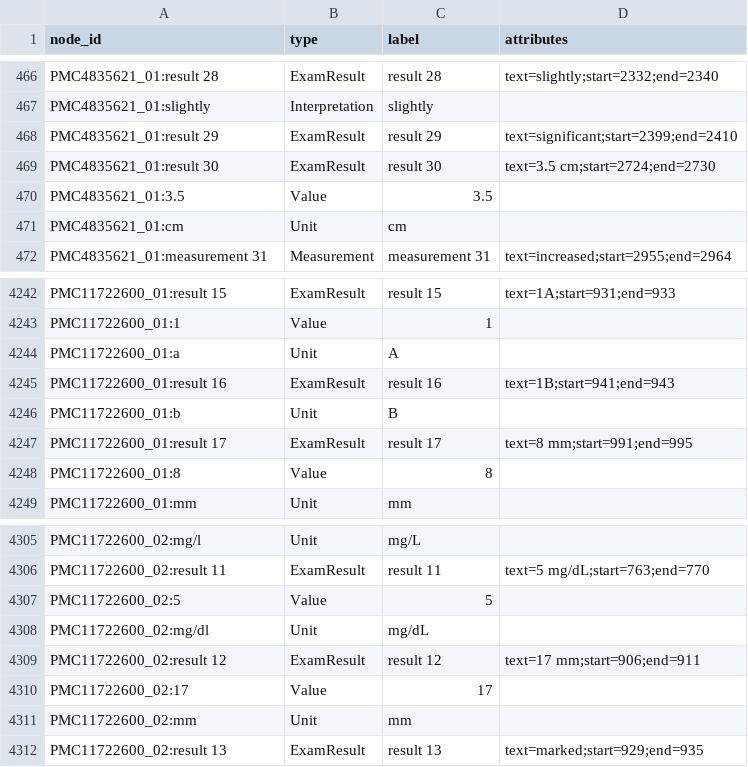
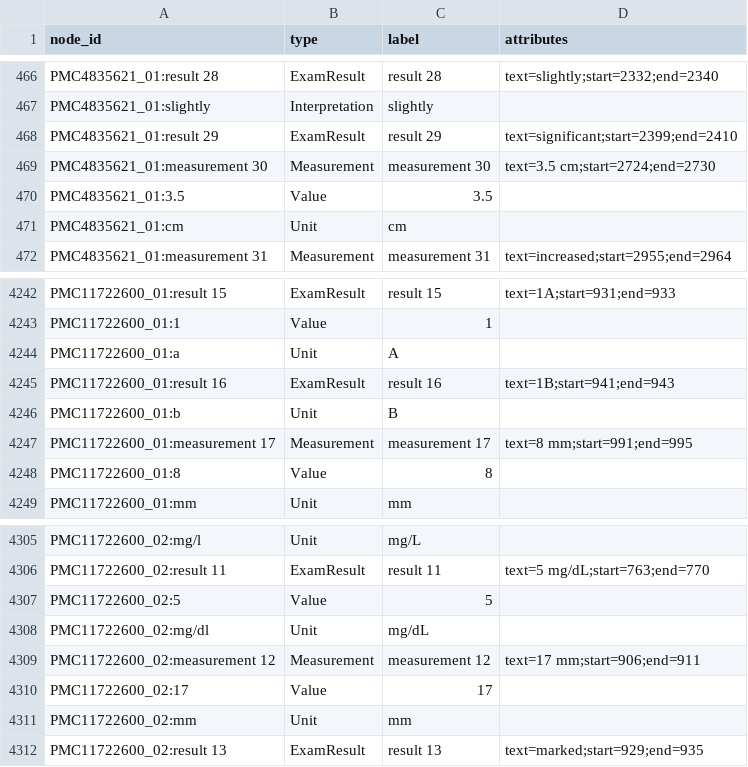
Before and after one commit to MatheuzRuf/projects-mc896, a CSV file: project1/output/nodes.csv, drawn as a sheet; only a part is shown, gaps mark what is left out.

```diff
--- a/project1/output/nodes.csv
+++ b/project1/output/nodes.csv
@@ -468,3 +468,3 @@ PMC4835621_01:slightly,Interpretation,slightly,
 PMC4835621_01:result 29,ExamResult,result 29,text=significant;start=2399;end=2410
-PMC4835621_01:result 30,ExamResult,result 30,text=3.5 cm;start=2724;end=2730
+PMC4835621_01:measurement 30,Measurement,measurement 30,text=3.5 cm;start=2724;end=2730
 PMC4835621_01:3.5,Value,3.5,
@@ -4246,3 +4246,3 @@ PMC11722600_01:result 16,ExamResult,result 16,text=1B;start=941;end=943
 PMC11722600_01:b,Unit,B,
-PMC11722600_01:result 17,ExamResult,result 17,text=8 mm;start=991;end=995
+PMC11722600_01:measurement 17,Measurement,measurement 17,text=8 mm;start=991;end=995
 PMC11722600_01:8,Value,8,
@@ -4308,3 +4308,3 @@ PMC11722600_02:5,Value,5,
 PMC11722600_02:mg/dl,Unit,mg/dL,
-PMC11722600_02:result 12,ExamResult,result 12,text=17 mm;start=906;end=911
+PMC11722600_02:measurement 12,Measurement,measurement 12,text=17 mm;start=906;end=911
 PMC11722600_02:17,Value,17,
```
Also changed, not shown: 7 other files.
